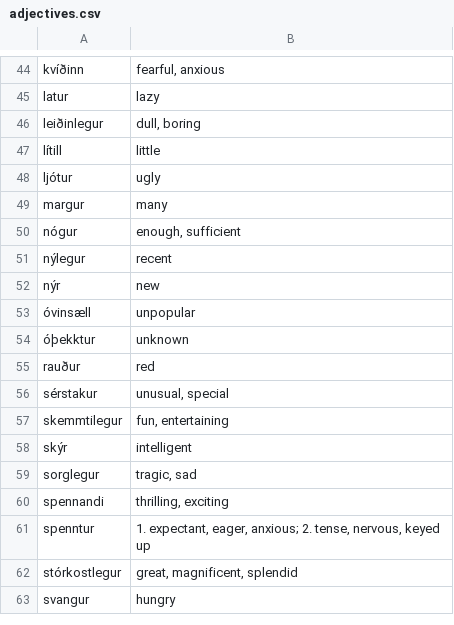
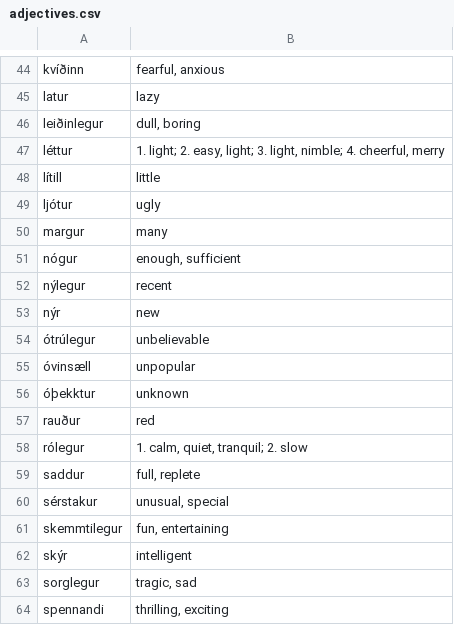
Before and after one commit to sethm/icecards, a CSV file: sample-data/adjectives.csv, drawn as a sheet; only a part is shown, gaps mark what is left out; the shorter side is filled out with more unchanged rows; the diff names each change by its address in the sheet, - before the commit and + after, or states it on an @@ line.

```diff
--- a/sample-data/adjectives.csv
+++ b/sample-data/adjectives.csv
+row 47: léttur | 1. light; 2. easy, light; 3. light, nimble; 4. cheerful, merry
+row 54: ótrúlegur | unbelievable
+row 58: rólegur | 1. calm, quiet, tranquil; 2. slow
+row 59: saddur | full, replete
```
Also changed, not shown: sample-data/nouns.csv, 1 other file.
